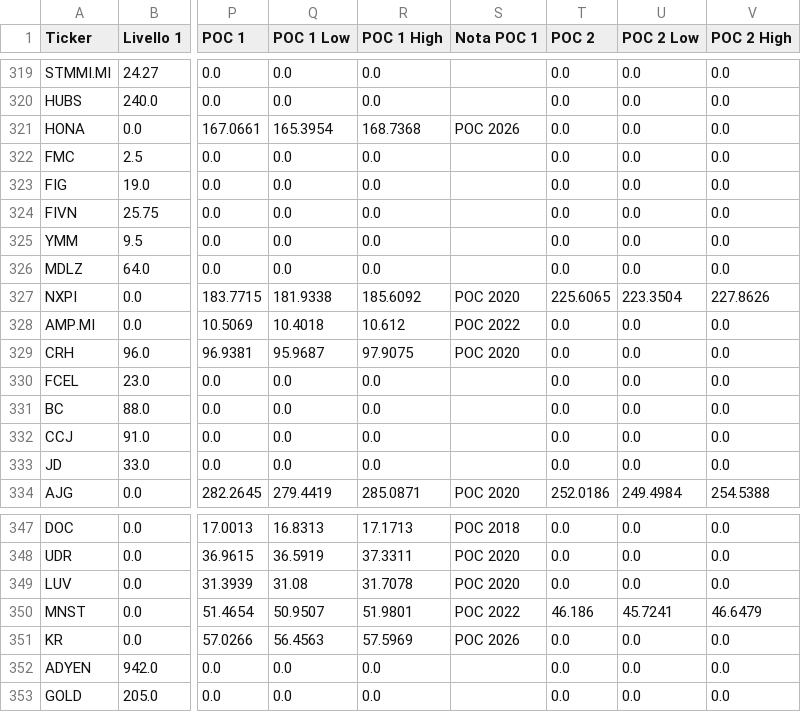
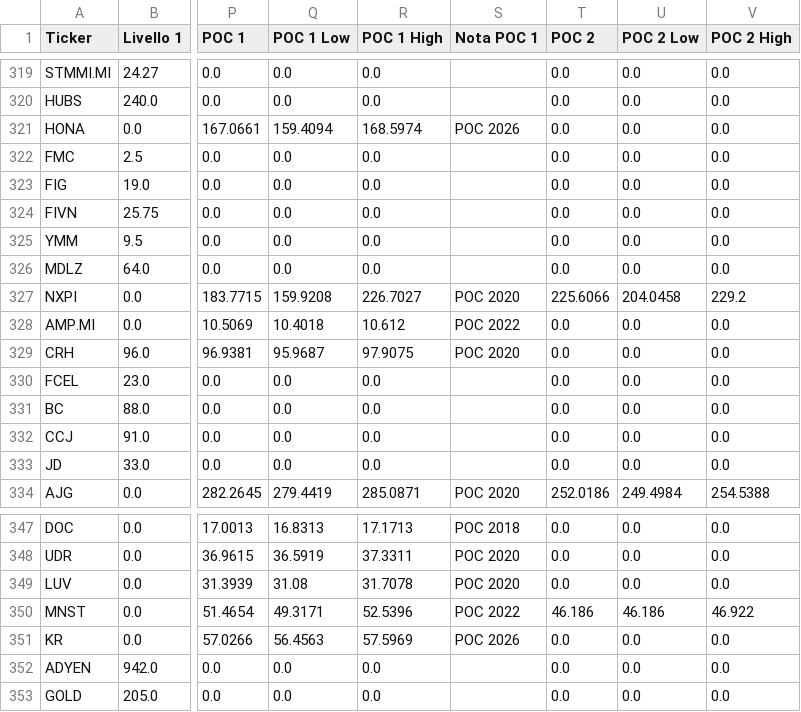
Before and after one commit to Logg84/monitor-trading-marco, a CSV file: watchlist.csv, drawn as a sheet; only a part is shown, gaps mark what is left out; the diff names each change by its address in the sheet, - before the commit and + after, or states it on an @@ line.

Commit message:
Aggiorna watchlist.csv (promozione auto + rinfresco VWAP)

```diff
--- a/watchlist.csv
+++ b/watchlist.csv
-Q321 (POC 1 Low): 165.3954
+Q321 (POC 1 Low): 159.4094
-R321 (POC 1 High): 168.7368
+R321 (POC 1 High): 168.5974
-Q327 (POC 1 Low): 181.9338
+Q327 (POC 1 Low): 159.9208
-R327 (POC 1 High): 185.6092
+R327 (POC 1 High): 226.7027
-T327 (POC 2): 225.6065
+T327 (POC 2): 225.6066
-U327 (POC 2 Low): 223.3504
+U327 (POC 2 Low): 204.0458
-V327 (POC 2 High): 227.8626
+V327 (POC 2 High): 229.2
-Q350 (POC 1 Low): 50.9507
+Q350 (POC 1 Low): 49.3171
-R350 (POC 1 High): 51.9801
+R350 (POC 1 High): 52.5396
-U350 (POC 2 Low): 45.7241
+U350 (POC 2 Low): 46.186
-V350 (POC 2 High): 46.6479
+V350 (POC 2 High): 46.922
```
